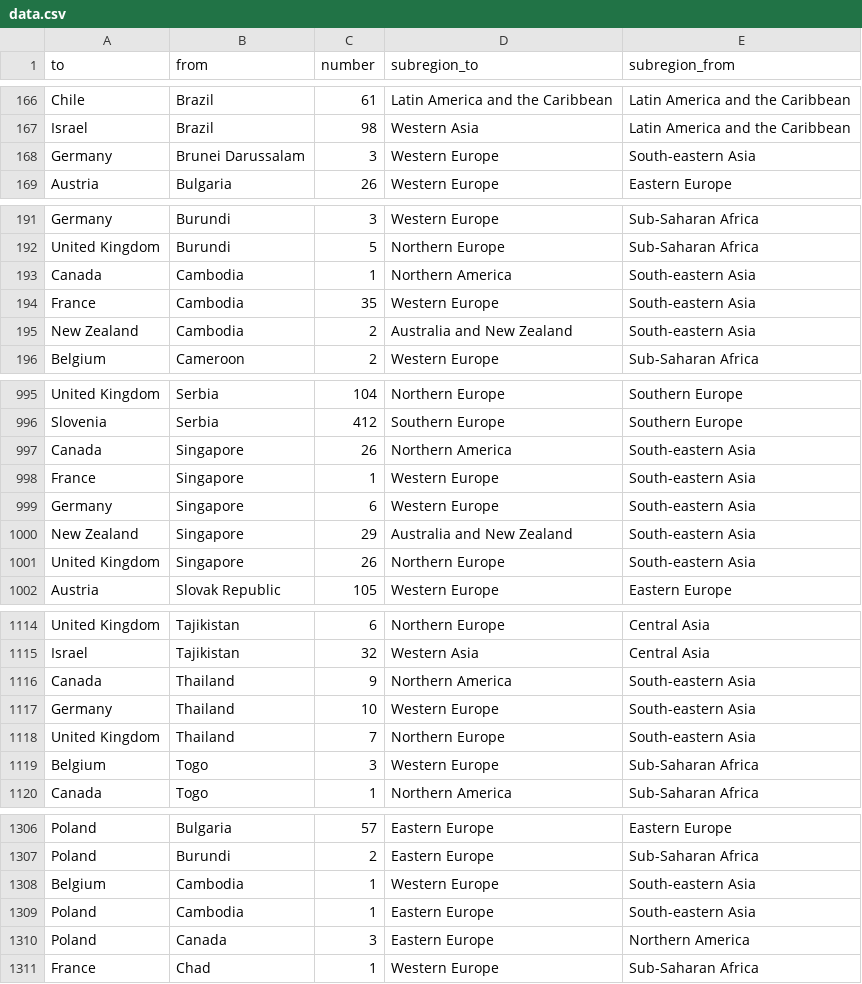
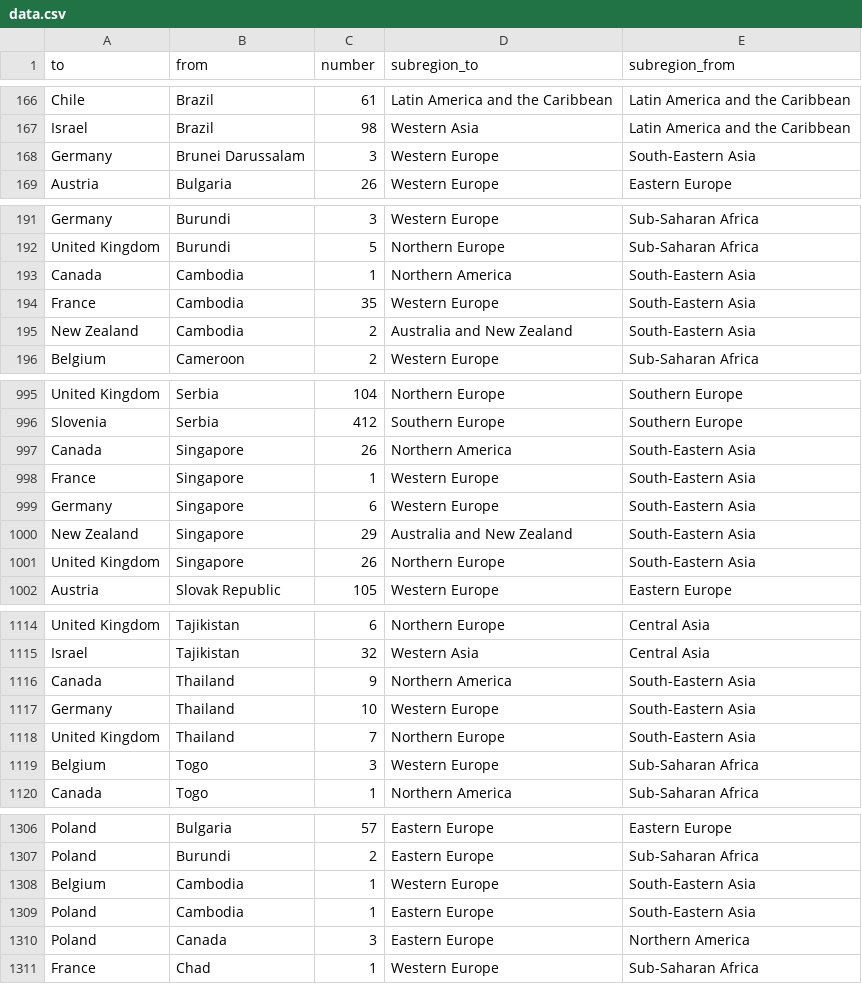
Before and after one commit to protor23/doctors-migration-2018, a CSV file: data-processed/data.csv, drawn as a sheet; only a part is shown, gaps mark what is left out; the diff covers the shown part only.

```diff
--- a/data-processed/data.csv
+++ b/data-processed/data.csv
@@ -167,3 +167,3 @@ Chile,Brazil,61,Latin America and the Caribbean,Latin America and the Caribbean
 Israel,Brazil,98,Western Asia,Latin America and the Caribbean
-Germany,Brunei Darussalam,3,Western Europe,South-eastern Asia
+Germany,Brunei Darussalam,3,Western Europe,South-Eastern Asia
 Austria,Bulgaria,26,Western Europe,Eastern Europe
@@ -192,5 +192,5 @@ Germany,Burundi,3,Western Europe,Sub-Saharan Africa
 United Kingdom,Burundi,5,Northern Europe,Sub-Saharan Africa
-Canada,Cambodia,1,Northern America,South-eastern Asia
-France,Cambodia,35,Western Europe,South-eastern Asia
-New Zealand,Cambodia,2,Australia and New Zealand,South-eastern Asia
+Canada,Cambodia,1,Northern America,South-Eastern Asia
+France,Cambodia,35,Western Europe,South-Eastern Asia
+New Zealand,Cambodia,2,Australia and New Zealand,South-Eastern Asia
 Belgium,Cameroon,2,Western Europe,Sub-Saharan Africa
@@ -996,7 +996,7 @@ United Kingdom,Serbia,104,Northern Europe,Southern Europe
 Slovenia,Serbia,412,Southern Europe,Southern Europe
-Canada,Singapore,26,Northern America,South-eastern Asia
-France,Singapore,1,Western Europe,South-eastern Asia
-Germany,Singapore,6,Western Europe,South-eastern Asia
-New Zealand,Singapore,29,Australia and New Zealand,South-eastern Asia
-United Kingdom,Singapore,26,Northern Europe,South-eastern Asia
+Canada,Singapore,26,Northern America,South-Eastern Asia
+France,Singapore,1,Western Europe,South-Eastern Asia
+Germany,Singapore,6,Western Europe,South-Eastern Asia
+New Zealand,Singapore,29,Australia and New Zealand,South-Eastern Asia
+United Kingdom,Singapore,26,Northern Europe,South-Eastern Asia
 Austria,Slovak Republic,105,Western Europe,Eastern Europe
@@ -1115,5 +1115,5 @@ United Kingdom,Tajikistan,6,Northern Europe,Central Asia
 Israel,Tajikistan,32,Western Asia,Central Asia
-Canada,Thailand,9,Northern America,South-eastern Asia
-Germany,Thailand,10,Western Europe,South-eastern Asia
-United Kingdom,Thailand,7,Northern Europe,South-eastern Asia
+Canada,Thailand,9,Northern America,South-Eastern Asia
+Germany,Thailand,10,Western Europe,South-Eastern Asia
+United Kingdom,Thailand,7,Northern Europe,South-Eastern Asia
 Belgium,Togo,3,Western Europe,Sub-Saharan Africa
@@ -1307,4 +1307,4 @@ Poland,Bulgaria,57,Eastern Europe,Eastern Europe
 Poland,Burundi,2,Eastern Europe,Sub-Saharan Africa
-Belgium,Cambodia,1,Western Europe,South-eastern Asia
-Poland,Cambodia,1,Eastern Europe,South-eastern Asia
+Belgium,Cambodia,1,Western Europe,South-Eastern Asia
+Poland,Cambodia,1,Eastern Europe,South-Eastern Asia
 Poland,Canada,3,Eastern Europe,Northern America
```
Also changed, not shown: 44 edited cells elsewhere in this file, 6 other files.
